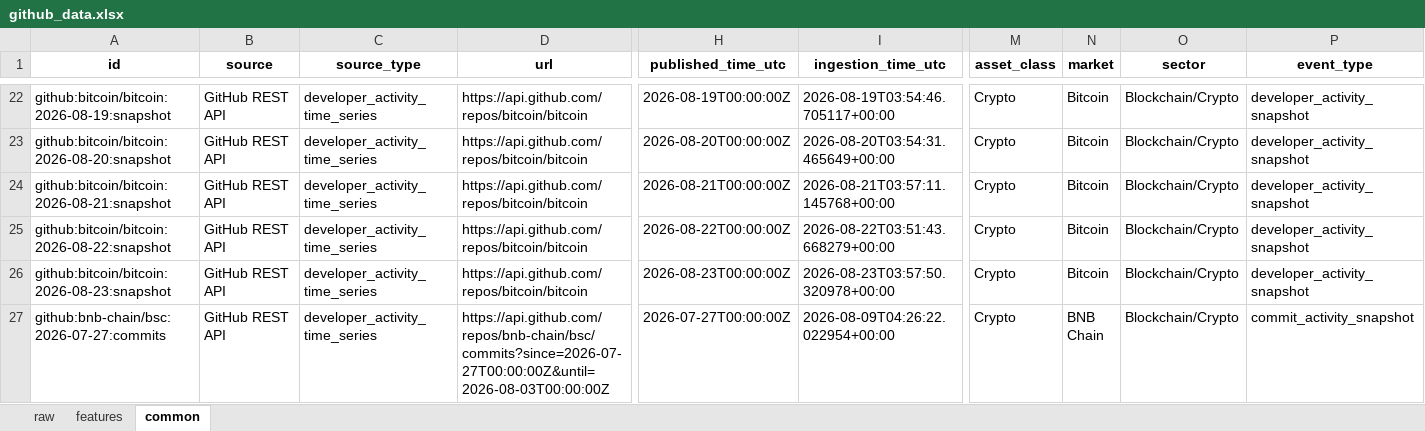
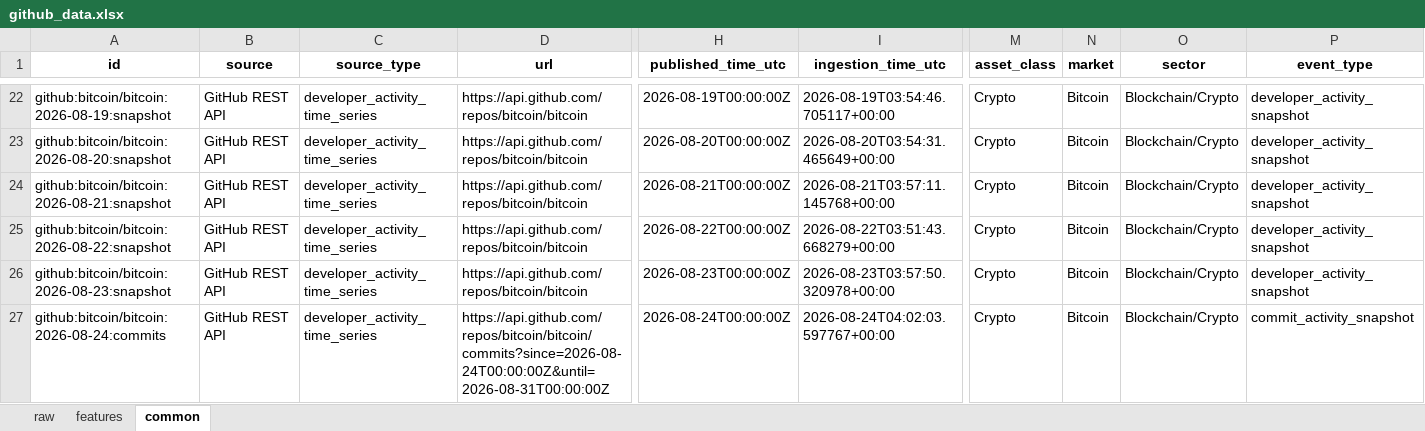
Before and after one commit to Alphaworkss/Fund-Forge, an Excel workbook: GitHub_AltData_Pipeline/github_data.xlsx, sheet common, drawn as a sheet; only a part is shown, gaps mark what is left out; the shorter side is filled out with more unchanged rows; values as stored, in another font and other column widths than the file's, no borders; rows hold the shown columns only; the diff covers the shown part only; the diff names each change by its address in the sheet, - before the commit and + after, or states it on an @@ line.

```diff
--- a/GitHub_AltData_Pipeline/github_data.xlsx (sheet common)
+++ b/GitHub_AltData_Pipeline/github_data.xlsx (sheet common)
+row 27: github:bitcoin/bitcoin:2026-08-24:commits | GitHub REST API | developer_activity_time_series | https://api.github.com/repos/bitcoin/bitcoin/commits?since=2026-08-24T00:00:00Z&until=2026-08-31T00:00:00Z | 2026-08-24T00:00:00Z | 2026-08-24T04:02:03.597767+00:00 | Crypto | Bitcoin | Blockchain/Crypto | commit_activity_snapshot
```
Also changed, not shown: 9 added rows and 5 edited cells elsewhere in this sheet, sheet features, sheet raw, 1 other file.
